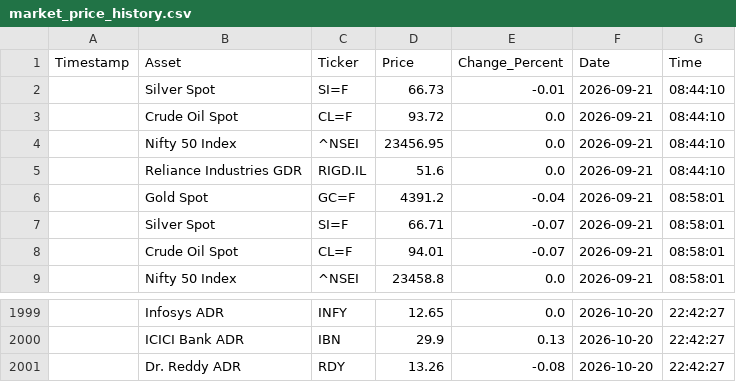
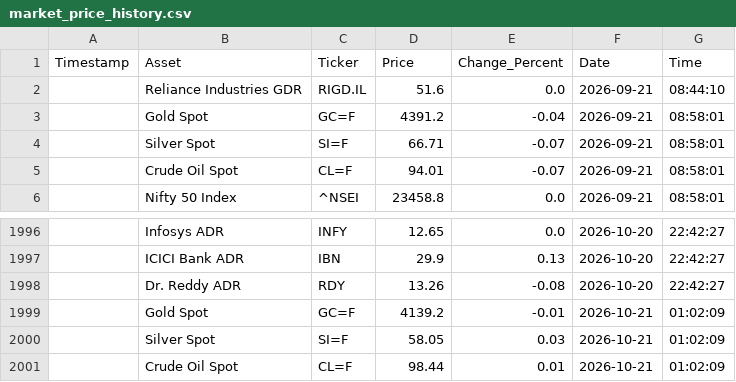
Before and after one commit to bubi001/etf-automated-tracker, a CSV file: market_price_history.csv, drawn as a sheet; only a part is shown, gaps mark what is left out.

```diff
--- a/market_price_history.csv
+++ b/market_price_history.csv
@@ -1,5 +1,2 @@
 Timestamp,Asset,Ticker,Price,Change_Percent,Date,Time
-,Silver Spot,SI=F,66.73,-0.01,2026-09-21,08:44:10
-,Crude Oil Spot,CL=F,93.72,0.0,2026-09-21,08:44:10
-,Nifty 50 Index,^NSEI,23456.95,0.0,2026-09-21,08:44:10
 ,Reliance Industries GDR,RIGD.IL,51.6,0.0,2026-09-21,08:44:10
@@ -2001 +1998,4 @@ Timestamp,Asset,Ticker,Price,Change_Percent,Date,Time
 ,Dr. Reddy ADR,RDY,13.26,-0.08,2026-10-20,22:42:27
+,Gold Spot,GC=F,4139.2,-0.01,2026-10-21,01:02:09
+,Silver Spot,SI=F,58.05,0.03,2026-10-21,01:02:09
+,Crude Oil Spot,CL=F,98.44,0.01,2026-10-21,01:02:09
```
